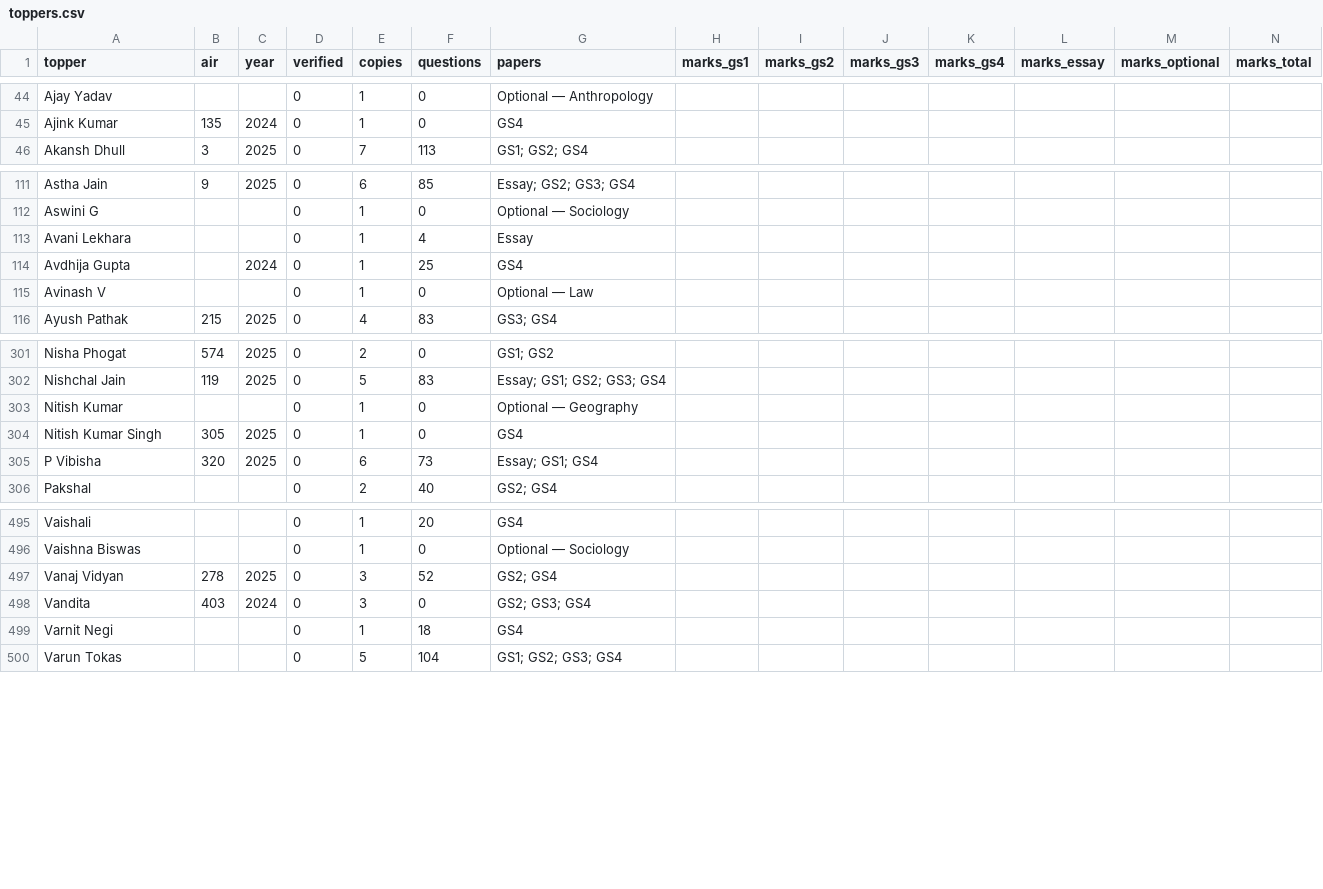
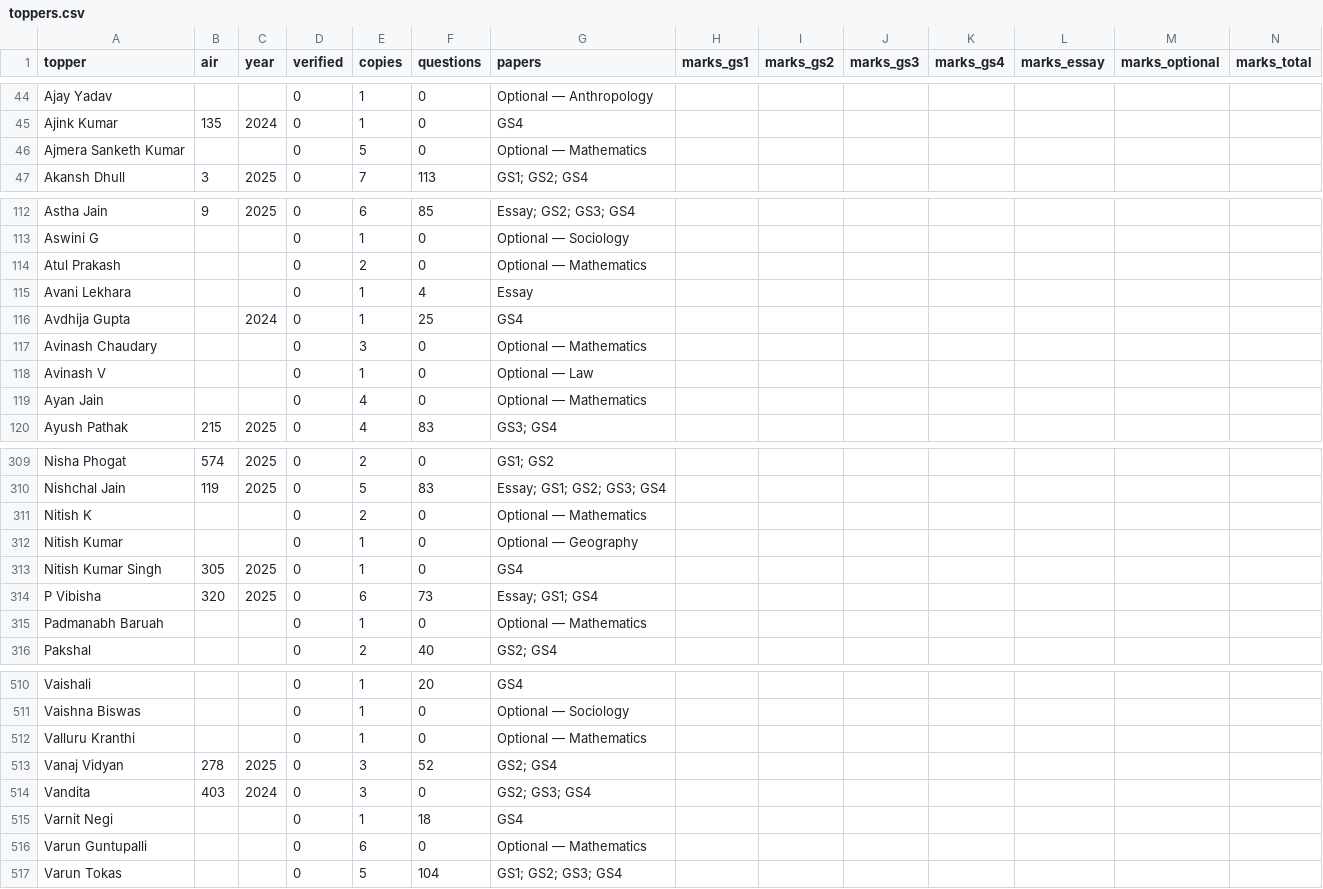
Before and after one commit to hashin/topperscopy, a CSV file: dataset/toppers.csv, drawn as a sheet; only a part is shown, gaps mark what is left out; rows hold the shown columns only; the diff covers the shown part only; the diff names each change by its address in the sheet, - before the commit and + after, or states it on an @@ line.

```diff
--- a/dataset/toppers.csv
+++ b/dataset/toppers.csv
+row 46: Ajmera Sanketh Kumar |  |  | 0 | 5 | 0 | Optional — Mathematics
+row 114: Atul Prakash |  |  | 0 | 2 | 0 | Optional — Mathematics
+row 117: Avinash Chaudary |  |  | 0 | 3 | 0 | Optional — Mathematics
+row 119: Ayan Jain |  |  | 0 | 4 | 0 | Optional — Mathematics
+row 311: Nitish K |  |  | 0 | 2 | 0 | Optional — Mathematics
+row 315: Padmanabh Baruah |  |  | 0 | 1 | 0 | Optional — Mathematics
+row 512: Valluru Kranthi |  |  | 0 | 1 | 0 | Optional — Mathematics
+row 516: Varun Guntupalli |  |  | 0 | 6 | 0 | Optional — Mathematics
```
Also changed, not shown: 10 added rows and 2 edited cells elsewhere in this file, 7 other files.
